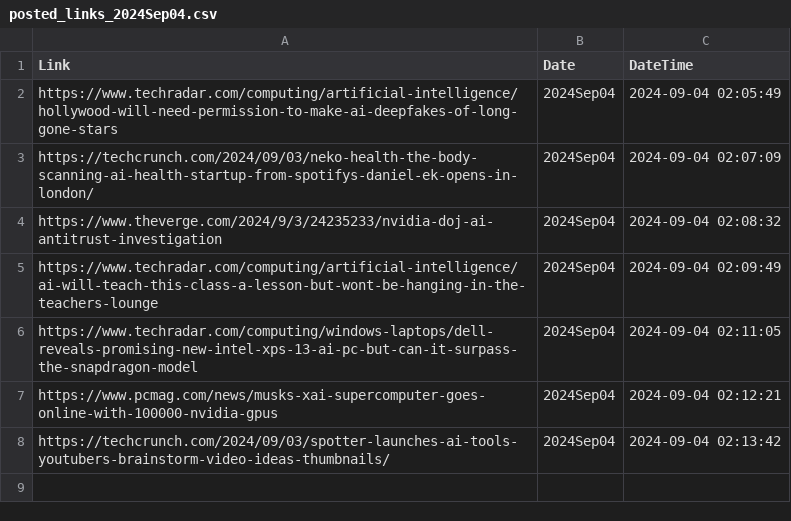
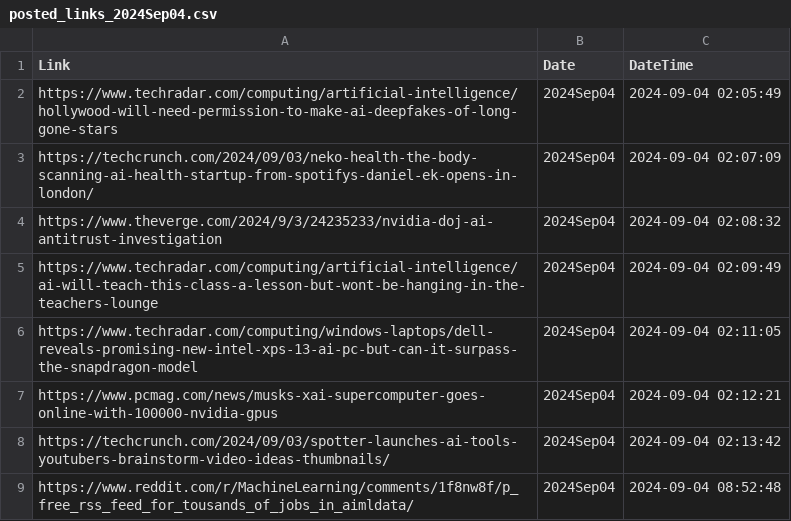
Before and after one commit to prblsing/TechInsightX, a CSV file: etc/ops/posted_links_2024Sep04.csv, drawn as a sheet; the diff names each change by its address in the sheet, - before the commit and + after, or states it on an @@ line.

```diff
--- a/etc/ops/posted_links_2024Sep04.csv
+++ b/etc/ops/posted_links_2024Sep04.csv
+row 9: https://www.reddit.com/r/MachineLearning/comments/1f8nw8f/p_free_rss_feed_for_tousands_of_jobs_in_aimldata/ | 2024Sep04 | 2024-09-04 08:52:48
```
Also changed, not shown: 1 other file.
